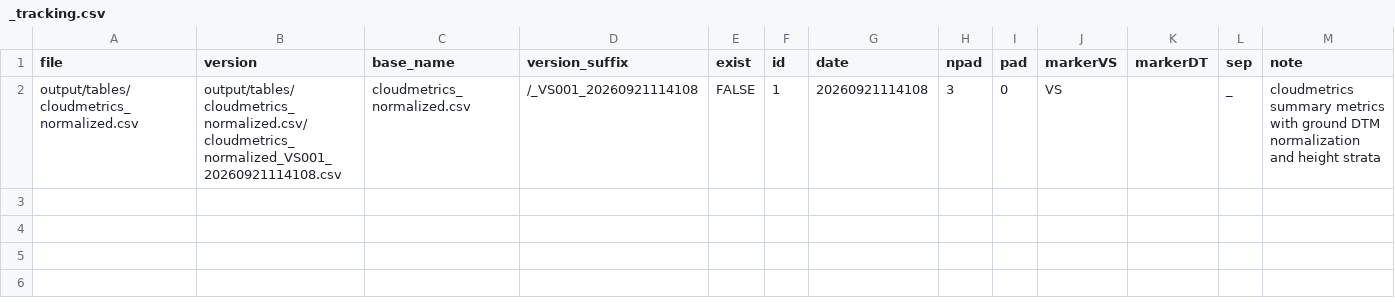
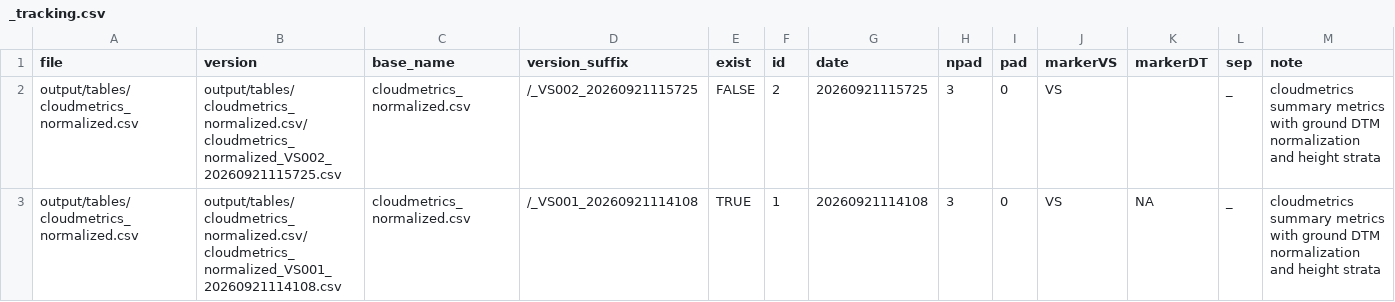
Before and after one commit to jstrunk001/FUSION2-examples, a CSV file: output/tables/cloudmetrics_normalized.csv/_tracking.csv, drawn as a sheet.

```diff
--- a/output/tables/cloudmetrics_normalized.csv/_tracking.csv
+++ b/output/tables/cloudmetrics_normalized.csv/_tracking.csv
@@ -1,2 +1,3 @@
 "file","version","base_name","version_suffix","exist","id","date","npad","pad","markerVS","markerDT","sep","note"
-"output/tables/cloudmetrics_normalized.csv","output/tables/cloudmetrics_normalized.csv/cloudmetrics_normalized_VS001_20260921114108.csv","cloudmetrics_normalized.csv","/_VS001_20260921114108",FALSE,1,"20260921114108",3,"0","VS","","_","cloudmetrics summary metrics with ground DTM normalization and height strata"
+"output/tables/cloudmetrics_normalized.csv","output/tables/cloudmetrics_normalized.csv/cloudmetrics_normalized_VS002_20260921115725.csv","cloudmetrics_normalized.csv","/_VS002_20260921115725",FALSE,2,"20260921115725",3,"0","VS","","_","cloudmetrics summary metrics with ground DTM normalization and height strata"
+"output/tables/cloudmetrics_normalized.csv","output/tables/cloudmetrics_normalized.csv/cloudmetrics_normalized_VS001_20260921114108.csv","cloudmetrics_normalized.csv","/_VS001_20260921114108",TRUE,1,"20260921114108",3,"0","VS",NA,"_","cloudmetrics summary metrics with ground DTM normalization and height strata"
```
Also changed, not shown: output/tables/gridmetrics_table.csv/_tracking.csv, output/tables/gridmetrics_table.sqlite/_tracking.csv, 5 other files.
